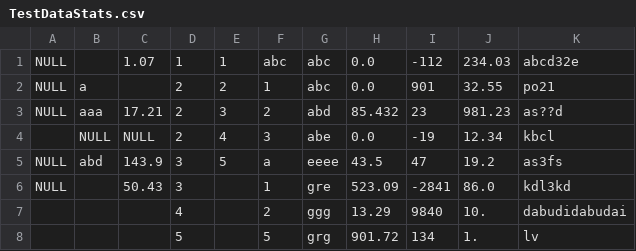
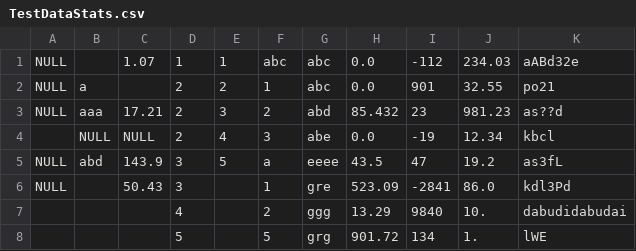
Before and after one commit to Desbordante/desbordante-core, a CSV file: test_input_data/TestDataStats.csv, drawn as a sheet.

```diff
--- a/test_input_data/TestDataStats.csv
+++ b/test_input_data/TestDataStats.csv
@@ -1,2 +1,2 @@
-NULL,,1.07,1,1,abc,abc,0.0,-112,234.03,abcd32e
+NULL,,1.07,1,1,abc,abc,0.0,-112,234.03,aABd32e
 NULL,a,,2,2,1,abc,0.0,901,32.55,po21
@@ -4,5 +4,5 @@ NULL,aaa,17.21,2,3,2,abd,85.432,23,981.23,as??d
 ,NULL,NULL,2,4,3,abe,0.0,-19,12.34,kbcl
-NULL,abd,143.9,3,5,a,eeee,43.5,47,19.2,as3fs
-NULL,,50.43,3,,1,gre,523.09,-2841,86.0,kdl3kd
+NULL,abd,143.9,3,5,a,eeee,43.5,47,19.2,as3fL
+NULL,,50.43,3,,1,gre,523.09,-2841,86.0,kdl3Pd
 ,,,4,,2,ggg,13.29,9840,10.,dabudidabudai
-,,,5,,5,grg,901.72,134,1.,lv
+,,,5,,5,grg,901.72,134,1.,lWE
```
Also changed, not shown: 5 other files.
